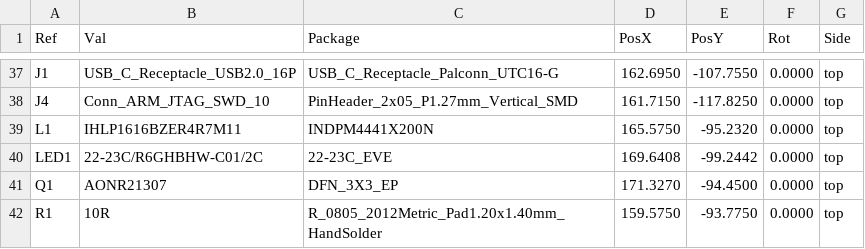
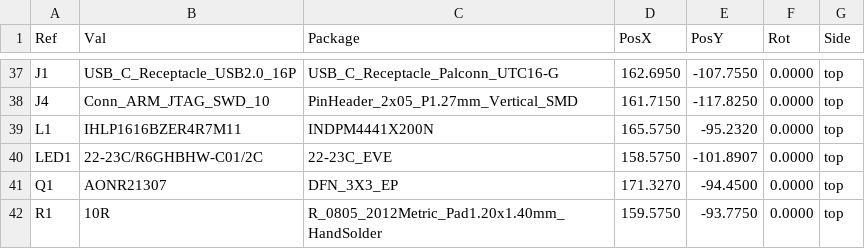
Before and after one commit to ordu1453/Perde, a CSV file: latest/Fabrication/Assembly/main-board-top_pos.csv, drawn as a sheet; only a part is shown, gaps mark what is left out.

```diff
--- a/latest/Fabrication/Assembly/main-board-top_pos.csv
+++ b/latest/Fabrication/Assembly/main-board-top_pos.csv
@@ -39,3 +39,3 @@ Ref,Val,Package,PosX,PosY,Rot,Side
 "L1","IHLP1616BZER4R7M11","INDPM4441X200N",165.5750,-95.2320,0.0000,top
-"LED1","22-23C/R6GHBHW-C01/2C","22-23C_EVE",169.6408,-99.2442,0.0000,top
+"LED1","22-23C/R6GHBHW-C01/2C","22-23C_EVE",158.5750,-101.8907,0.0000,top
 "Q1","AONR21307","DFN_3X3_EP",171.3270,-94.4500,0.0000,top
```
Also changed, not shown: latest/Fabrication/Assembly/main-board-bom.csv, latest/JLCPCB/main-board_cpl_jlc.csv, 21 other files.
